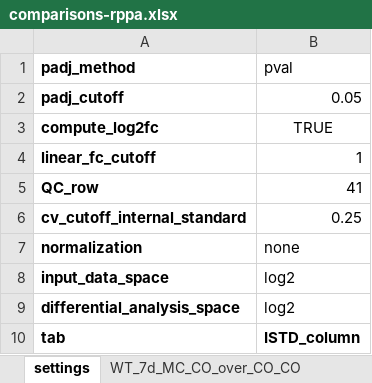
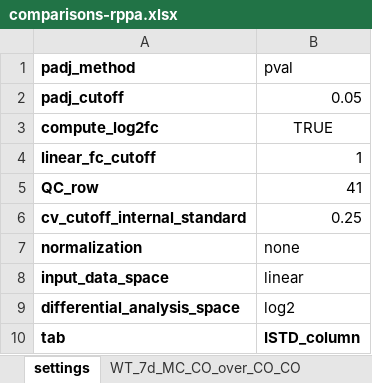
Before and after one commit to CoarfaBCM/runModac, an Excel workbook: examples/comparisons-rppa.xlsx, sheet settings, drawn as a sheet; values as stored, in another font and other column widths than the file's, no borders; the diff names each change by its address in the sheet, - before the commit and + after, or states it on an @@ line.

Commit message:
Update comparisons-rppa.xlsx
for the rppa example, settings were updated in the comparisons file to match default settings used for downstream rppa analysis

```diff
--- a/examples/comparisons-rppa.xlsx (sheet settings)
+++ b/examples/comparisons-rppa.xlsx (sheet settings)
-B8 (pval): log2
+B8 (pval): linear
```
